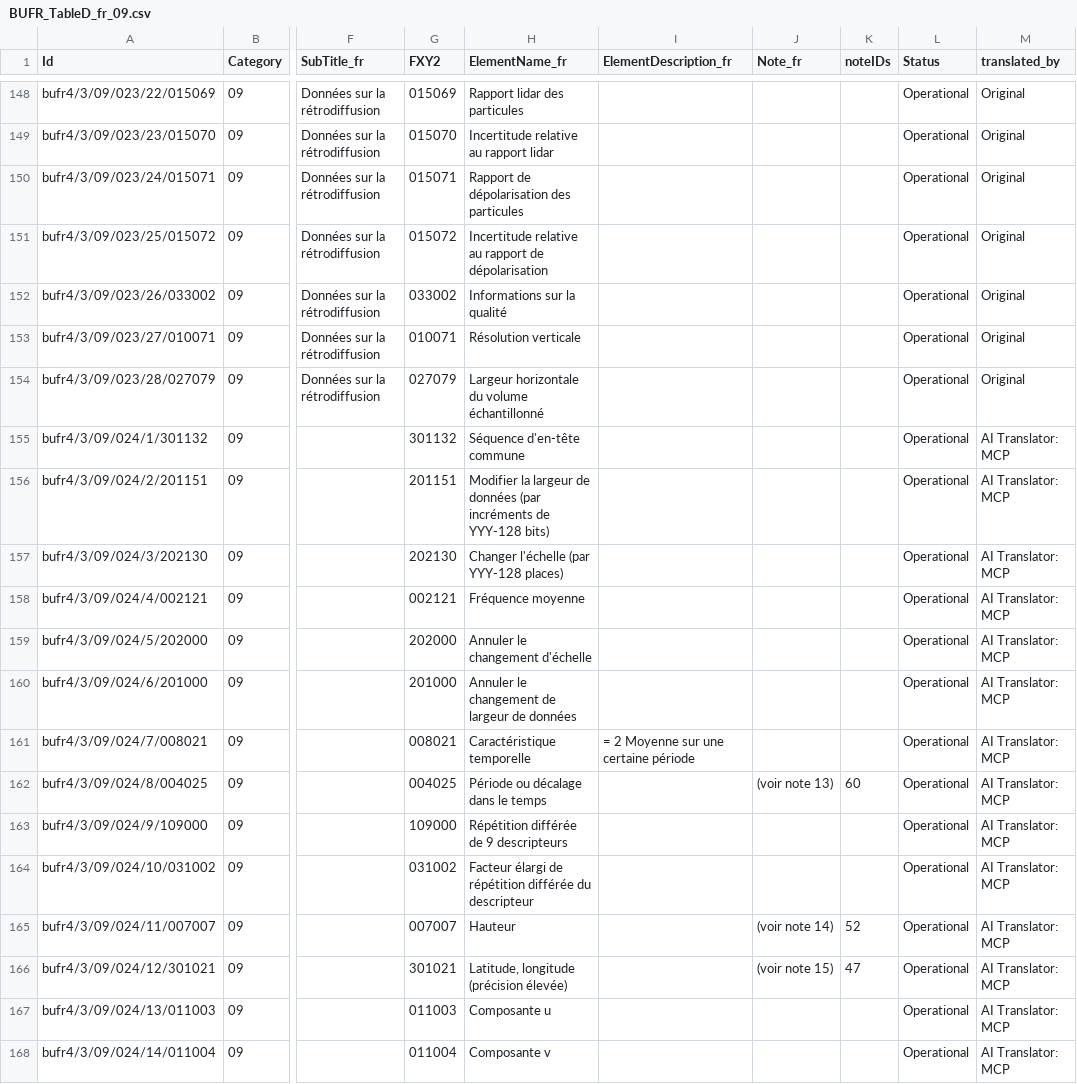
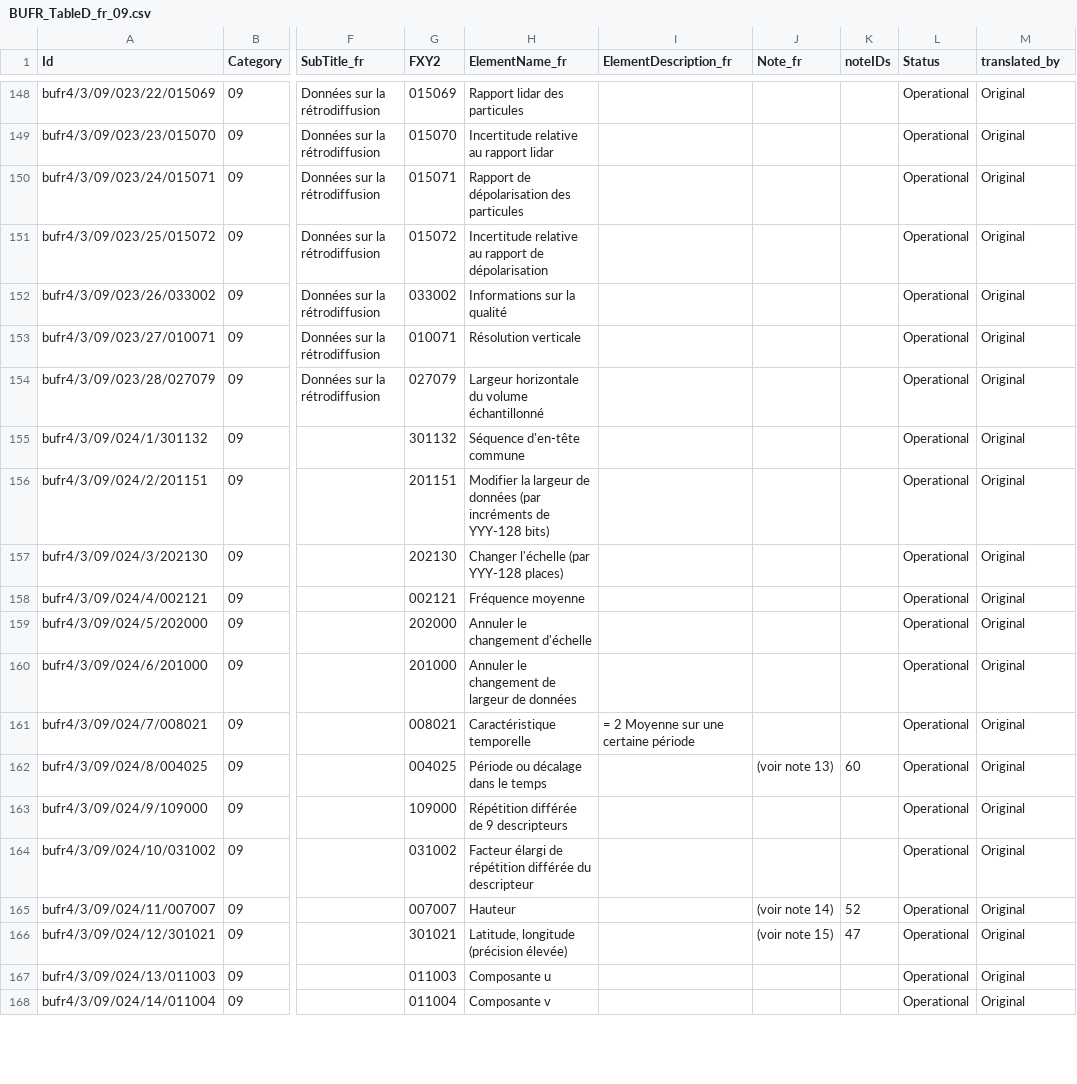
Before and after one commit to wmo-im/BUFR4, a CSV file: french/BUFR_TableD_fr_09.csv, drawn as a sheet; only a part is shown, gaps mark what is left out; the diff covers the shown part only; the diff names each change by its address in the sheet, - before the commit and + after, or states it on an @@ line.

```diff
--- a/french/BUFR_TableD_fr_09.csv
+++ b/french/BUFR_TableD_fr_09.csv
-M155:M168 (translated_by): AI Translator: MCP
+M155:M168 (translated_by): Original
```
Also changed, not shown: 153 edited cells elsewhere in this file, french/BUFRCREX_TableB_fr_02.csv, french/BUFRCREX_TableB_fr_20.csv, 29 other files.
